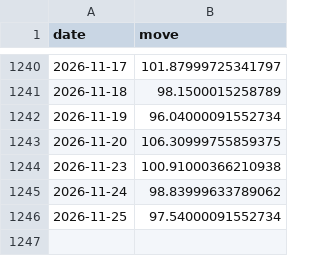
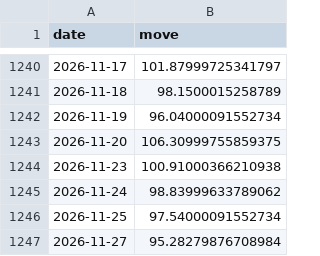
Before and after one commit to abhijitkikale/bharatpulse, a CSV file: data/move.csv, drawn as a sheet; only a part is shown, gaps mark what is left out.

```diff
--- a/data/move.csv
+++ b/data/move.csv
@@ -1246 +1246,2 @@ date,move
 2026-11-25,97.54000091552734
+2026-11-27,95.28279876708984
```
